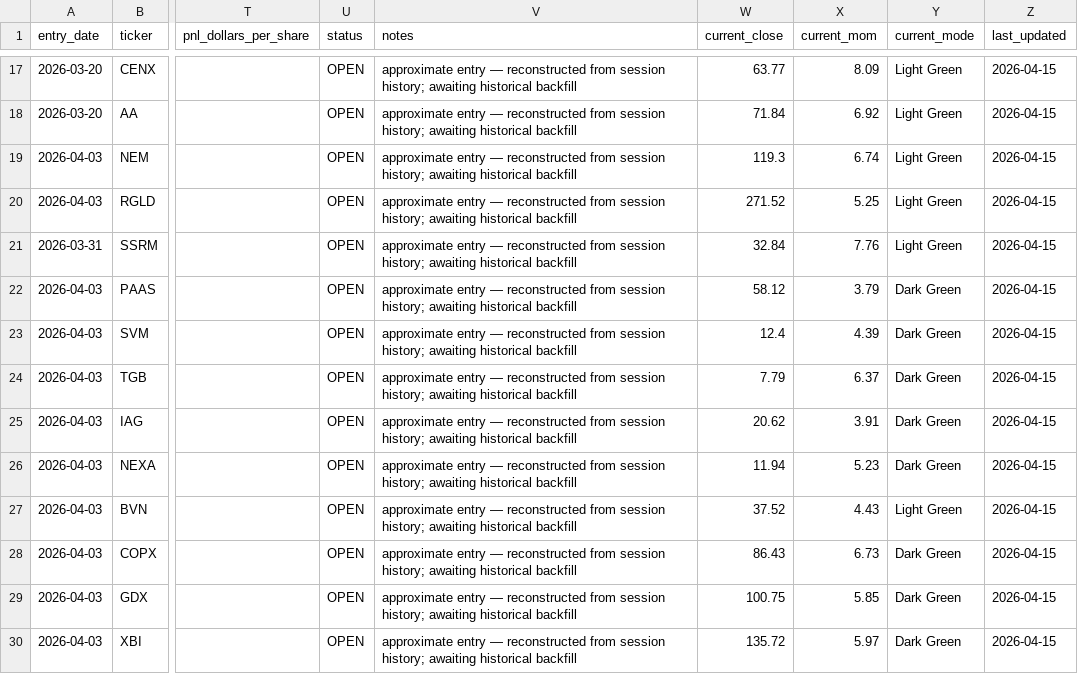
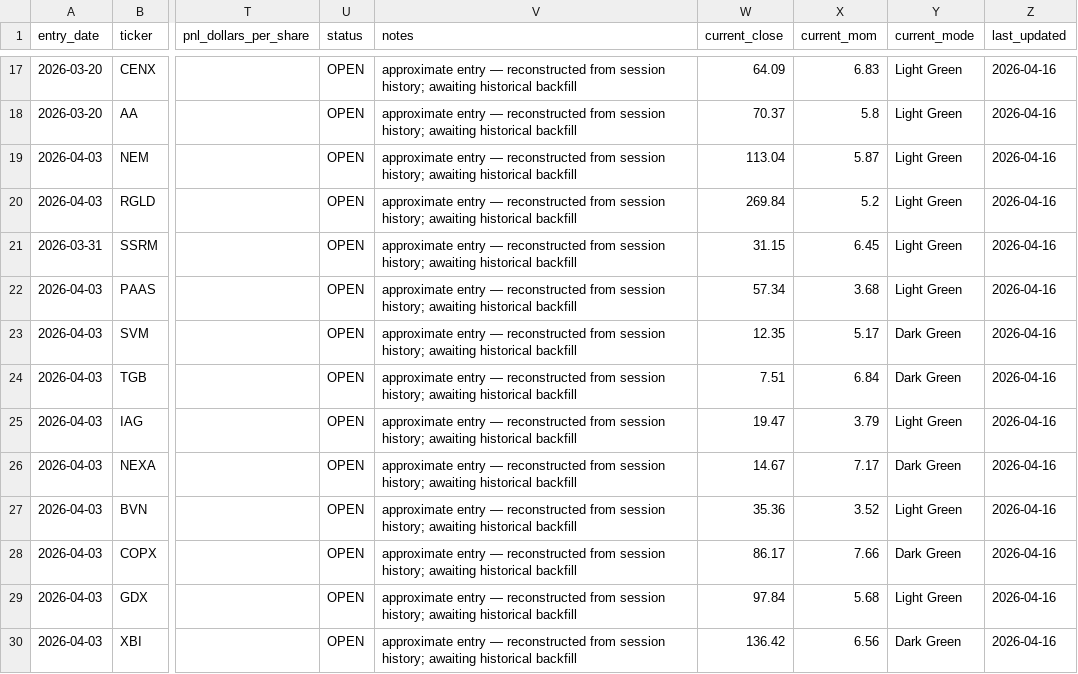
Before and after one commit to stevent63/hubAgent, a CSV file: master/portfolio_ledger.csv, drawn as a sheet; only a part is shown, gaps mark what is left out; the diff covers the shown part only; the diff names each change by its address in the sheet, - before the commit and + after, or states it on an @@ line.

```diff
--- a/master/portfolio_ledger.csv
+++ b/master/portfolio_ledger.csv
-W17 (current_close): 63.77
+W17 (current_close): 64.09
-X17 (current_mom): 8.09
+X17 (current_mom): 6.83
-Z17:Z30 (last_updated): 2026-04-15
+Z17:Z30 (last_updated): 2026-04-16
-W18 (current_close): 71.84
+W18 (current_close): 70.37
-X18 (current_mom): 6.92
+X18 (current_mom): 5.8
-W19 (current_close): 119.3
+W19 (current_close): 113.04
-X19 (current_mom): 6.74
+X19 (current_mom): 5.87
-W20 (current_close): 271.52
+W20 (current_close): 269.84
-X20 (current_mom): 5.25
+X20 (current_mom): 5.2
-W21 (current_close): 32.84
+W21 (current_close): 31.15
-X21 (current_mom): 7.76
+X21 (current_mom): 6.45
-W22 (current_close): 58.12
+W22 (current_close): 57.34
-X22 (current_mom): 3.79
+X22 (current_mom): 3.68
-Y22 (current_mode): Dark Green
+Y22 (current_mode): Light Green
-W23 (current_close): 12.4
+W23 (current_close): 12.35
-X23 (current_mom): 4.39
+X23 (current_mom): 5.17
-W24 (current_close): 7.79
+W24 (current_close): 7.51
-X24 (current_mom): 6.37
+X24 (current_mom): 6.84
-W25 (current_close): 20.62
+W25 (current_close): 19.47
-X25 (current_mom): 3.91
+X25 (current_mom): 3.79
-Y25 (current_mode): Dark Green
+Y25 (current_mode): Light Green
-W26 (current_close): 11.94
+W26 (current_close): 14.67
-X26 (current_mom): 5.23
+X26 (current_mom): 7.17
-W27 (current_close): 37.52
+W27 (current_close): 35.36
-X27 (current_mom): 4.43
+X27 (current_mom): 3.52
-W28 (current_close): 86.43
+W28 (current_close): 86.17
-X28 (current_mom): 6.73
+X28 (current_mom): 7.66
-W29 (current_close): 100.75
+W29 (current_close): 97.84
-X29 (current_mom): 5.85
+X29 (current_mom): 5.68
-Y29 (current_mode): Dark Green
+Y29 (current_mode): Light Green
-W30 (current_close): 135.72
+W30 (current_close): 136.42
-X30 (current_mom): 5.97
+X30 (current_mom): 6.56
```
Also changed, not shown: 132 edited cells elsewhere in this file, 6 other files.
